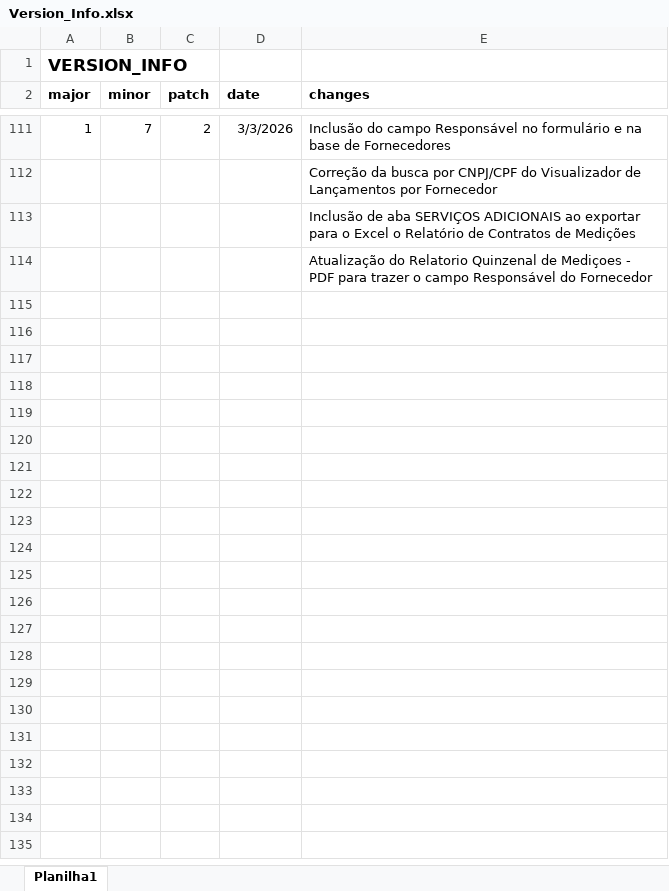
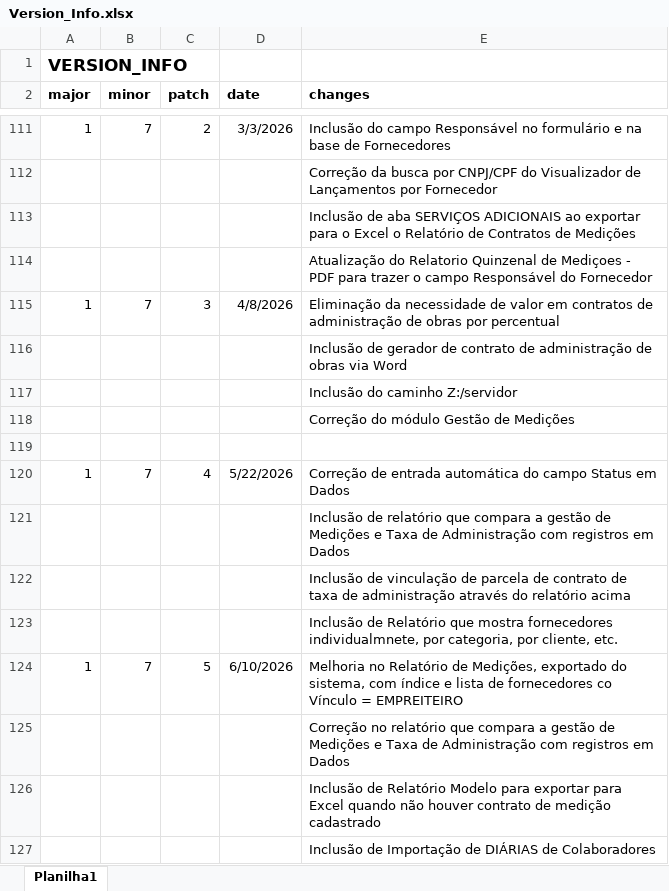
Before and after one commit to Emgalves/Sistema-Financeiro, an Excel workbook: Version_Info.xlsx, sheet Planilha1, drawn as a sheet; only a part is shown, gaps mark what is left out; values as stored, in another font and other column widths than the file's, no borders; the diff names each change by its address in the sheet, - before the commit and + after, or states it on an @@ line.

```diff
--- a/Version_Info.xlsx (sheet Planilha1)
+++ b/Version_Info.xlsx (sheet Planilha1)
+row 115: 1 | 7 | 3 | 4/8/2026 | Eliminação da necessidade de valor em contratos de administração de obras por percentual
+row 116:  |  |  |  | Inclusão de gerador de contrato de administração de obras via Word
+row 117:  |  |  |  | Inclusão do caminho Z:/servidor
+row 118:  |  |  |  | Correção do módulo Gestão de Medições
+row 119: (empty)
+row 120: 1 | 7 | 4 | 5/22/2026 | Correção de entrada automática do campo Status em Dados
+row 121:  |  |  |  | Inclusão de relatório que compara a gestão de Medições e Taxa de Administração com registros em Dados
+row 122:  |  |  |  | Inclusão de vinculação de parcela de contrato de taxa de administração através do relatório acima
+row 123:  |  |  |  | Inclusão de Relatório que mostra fornecedores individualmnete, por categoria, por cliente, etc.
+row 124: 1 | 7 | 5 | 6/10/2026 | Melhoria no Relatório de Medições, exportado do sistema, com índice e lista de fornecedores co Vínculo = EMPREITEIRO
+row 125:  |  |  |  | Correção no relatório que compara a gestão de Medições e Taxa de Administração com registros em Dados
+row 126:  |  |  |  | Inclusão de Relatório Modelo para exportar para Excel quando não houver contrato de medição cadastrado
+row 127:  |  |  |  | Inclusão de Importação de DIÁRIAS de Colaboradores
```
Also changed, not shown: 3 other files.
